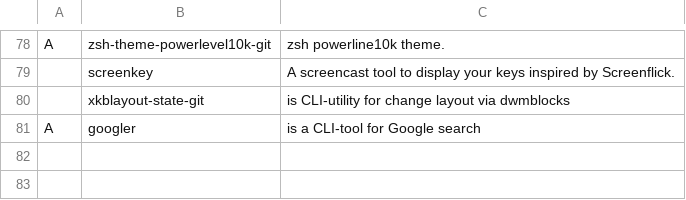
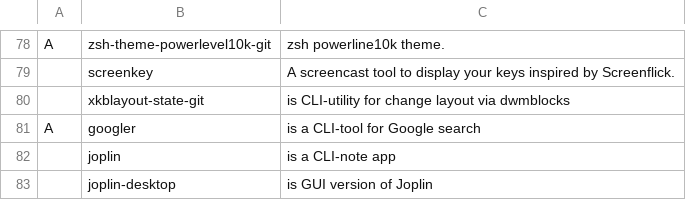
Before and after one commit to katrushenkov/KARBS, a CSV file: progs.csv, drawn as a sheet; only a part is shown, gaps mark what is left out; the diff names each change by its address in the sheet, - before the commit and + after, or states it on an @@ line.

Commit message:
Added Joplin

```diff
--- a/progs.csv
+++ b/progs.csv
+row 82:  | joplin | is a CLI-note app
+row 83:  | joplin-desktop | is GUI version of Joplin
```
